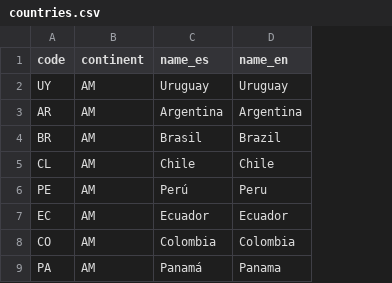
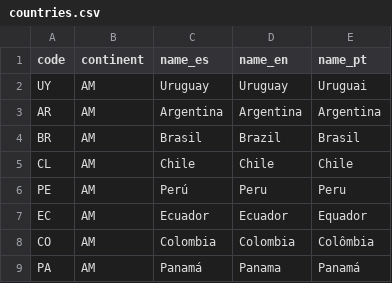
Before and after one commit to scgm11/surf-dawn-data, a CSV file: seeds/countries.csv, drawn as a sheet; only a part is shown; the diff names each change by its address in the sheet, - before the commit and + after, or states it on an @@ line.

```diff
--- a/seeds/countries.csv
+++ b/seeds/countries.csv
+column E (name_pt), rows 2-9: Uruguai | Argentina | Brasil | Chile | Peru | Equador | Colômbia | Panamá
```
Also changed, not shown: seeds/regions.csv, 5 other files.
